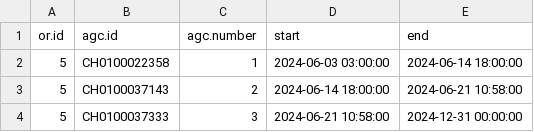
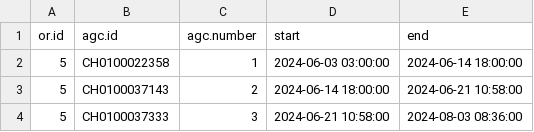
Before and after one commit to umg-minai/vct-or-mc, a CSV file: raw-data/04-umg/contrafluran-filters/05.csv, drawn as a sheet.

```diff
--- a/raw-data/04-umg/contrafluran-filters/05.csv
+++ b/raw-data/04-umg/contrafluran-filters/05.csv
@@ -3,2 +3,2 @@ or.id,agc.id,agc.number,start,end
 5,CH0100037143,2,2024-06-14 18:00:00,2024-06-21 10:58:00
-5,CH0100037333,3,2024-06-21 10:58:00,2024-12-31 00:00:00
+5,CH0100037333,3,2024-06-21 10:58:00,2024-08-03 08:36:00
```
Also changed, not shown: raw-data/04-umg/sevoflurane-bottles/05.csv, raw-data/crfs/04-05.csv, 2 other files.
